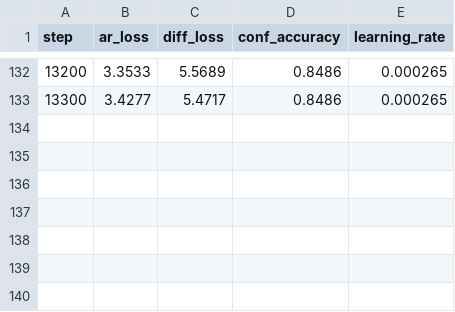
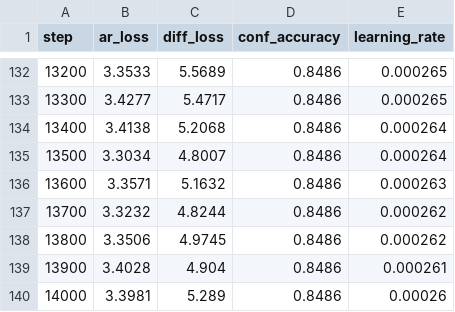
Before and after one commit to BITBANSHEE-C137/KahnemanHybridExperiment, a CSV file: experiments/training_steps.csv, drawn as a sheet; only a part is shown, gaps mark what is left out.

Commit message:
Update experiment CSVs (auto-export at step 9000)

```diff
--- a/experiments/training_steps.csv
+++ b/experiments/training_steps.csv
@@ -133 +133,8 @@ step,ar_loss,diff_loss,conf_accuracy,learning_rate
 13300,3.4277,5.4717,0.8486,0.000265
+13400,3.4138,5.2068,0.8486,0.000264
+13500,3.3034,4.8007,0.8486,0.000264
+13600,3.3571,5.1632,0.8486,0.000263
+13700,3.3232,4.8244,0.8486,0.000262
+13800,3.3506,4.9745,0.8486,0.000262
+13900,3.4028,4.904,0.8486,0.000261
+14000,3.3981,5.289,0.8486,0.00026
```
Also changed, not shown: experiments/eval_metrics.csv.
